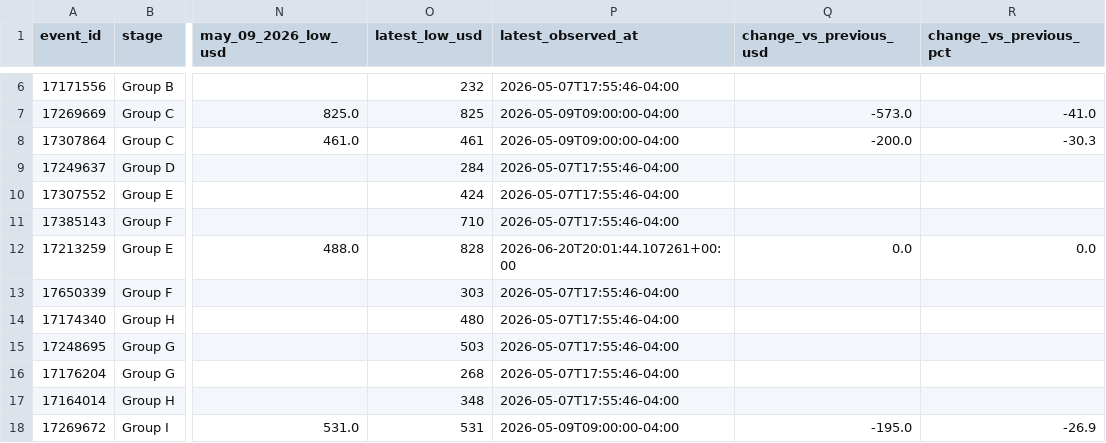
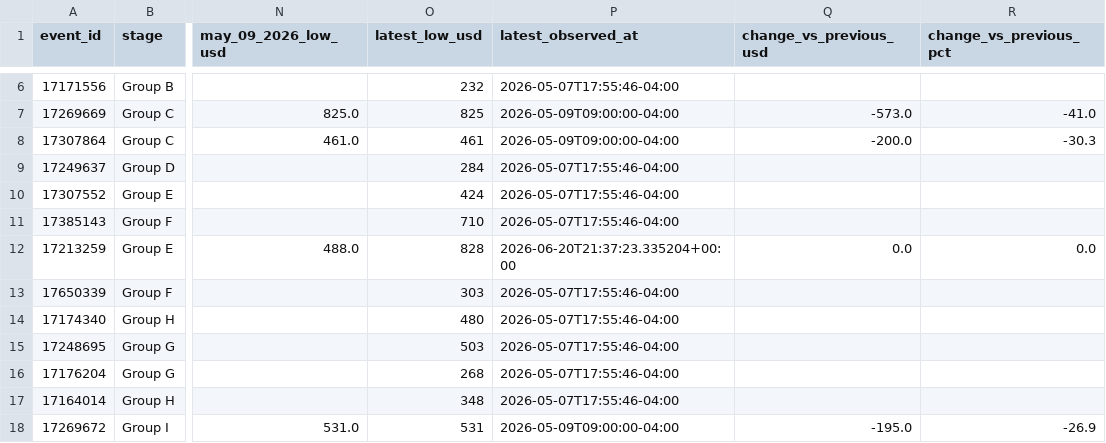
Before and after one commit to timkok/world-cup-monitor, a CSV file: seatgeek_data.csv, drawn as a sheet; only a part is shown, gaps mark what is left out; the diff names each change by its address in the sheet, - before the commit and + after, or states it on an @@ line.

```diff
--- a/seatgeek_data.csv
+++ b/seatgeek_data.csv
-P12 (latest_observed_at): 2026-06-20T20:01:44.107261+00:00
+P12 (latest_observed_at): 2026-06-20T21:37:23.335204+00:00
```
Also changed, not shown: price_history.csv, 1 other file.
